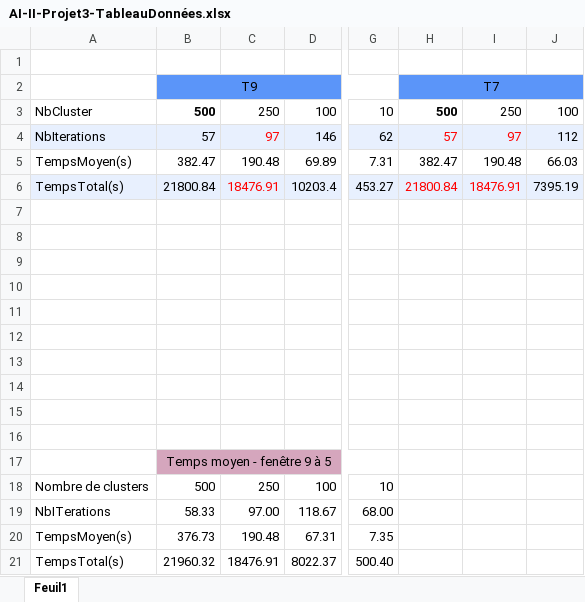
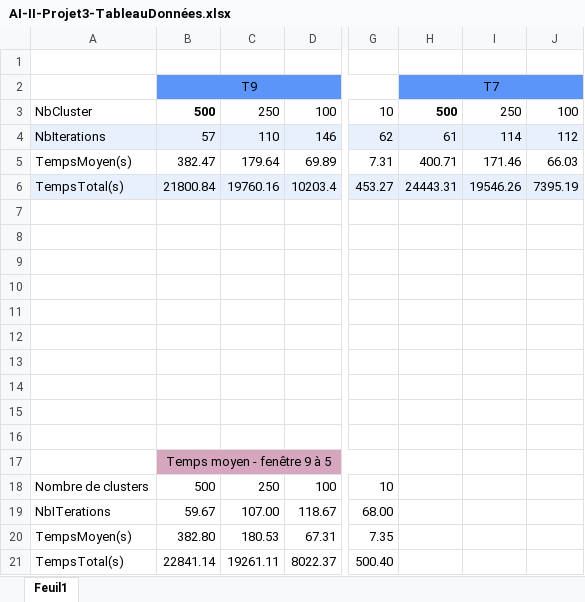
Before and after one commit to flapierre101/420-C62-IN_AI, an Excel workbook: Projet3/AI-II-Projet3-TableauDonnées.xlsx, sheet Feuil1, drawn as a sheet; only a part is shown, gaps mark what is left out; values as stored, in another font and other column widths than the file's, no borders; charts and pictures and table styles not drawn; the diff names each change by its address in the sheet, - before the commit and + after, or states it on an @@ line.

Commit message:
Update AI-II-Projet3-TableauDonnées.xlsx

```diff
--- a/Projet3/AI-II-Projet3-TableauDonnées.xlsx (sheet Feuil1)
+++ b/Projet3/AI-II-Projet3-TableauDonnées.xlsx (sheet Feuil1)
-C4: 97
+C4: 110
-C4 text colour: #FF0000
+C4 text colour: black
-H4: 57
+H4: 61
-H4:I4 text colour: #FF0000
+H4:I4 text colour: black
-I4: 97
+I4: 114
-C5: 190.48
+C5: 179.64
-H5: 382.47
+H5: 400.71
-I5: 190.48
+I5: 171.46
-C6: 18476.91
+C6: 19760.16
-C6 text colour: #FF0000
+C6 text colour: black
-H6: 21800.84
+H6: 24443.31
-H6:I6 text colour: #FF0000
+H6:I6 text colour: black
-I6: 18476.91
+I6: 19546.26
-B19: 58.33
+B19: 59.67
-C19: 97.00
+C19: 107.00
-B20: 376.73
+B20: 382.80
-C20: 190.48
+C20: 180.53
-B21: 21960.32
+B21: 22841.14
-C21: 18476.91
+C21: 19261.11
```
Also changed, not shown: charts or pictures.
